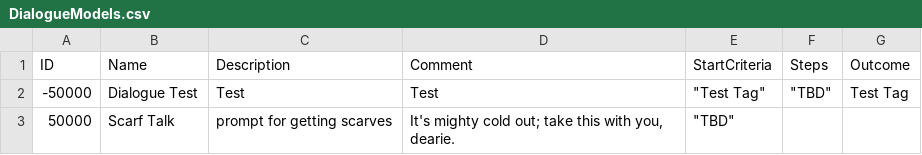
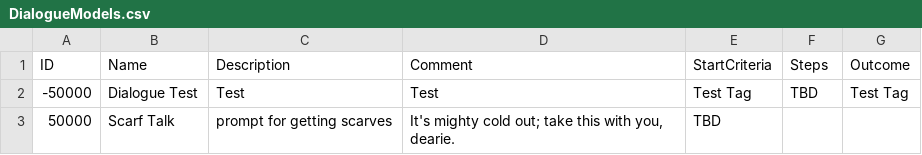
Before and after one commit to mxashlynn/Parquet, a CSV file: Designer/DialogueModels.csv, drawn as a sheet.

```diff
--- a/Designer/DialogueModels.csv
+++ b/Designer/DialogueModels.csv
@@ -1,3 +1,3 @@
 ID,Name,Description,Comment,StartCriteria,Steps,Outcome
--50000,Dialogue Test,Test,Test,"""Test Tag""","""TBD""",Test Tag
-50000,Scarf Talk,prompt for getting scarves,"It's mighty cold out; take this with you, dearie.","""TBD""",,
+-50000,Dialogue Test,Test,Test,Test Tag,TBD,Test Tag
+50000,Scarf Talk,prompt for getting scarves,"It's mighty cold out; take this with you, dearie.",TBD,,
```
Also changed, not shown: Designer/BiomeModels.csv, Designer/BlockModels.csv, 1 other file.
